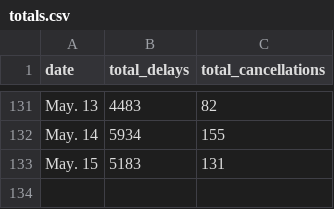
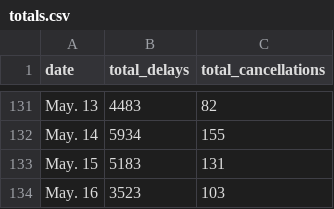
Before and after one commit to susiewebb/airline-delays, a CSV file: toupdate/totals.csv, drawn as a sheet; only a part is shown, gaps mark what is left out; the diff names each change by its address in the sheet, - before the commit and + after, or states it on an @@ line.

```diff
--- a/toupdate/totals.csv
+++ b/toupdate/totals.csv
+row 134: May. 16 | 3523 | 103
```
Also changed, not shown: toupdate/airline_canceled.csv, toupdate/airline_canceled_per.csv, 2 other files.
